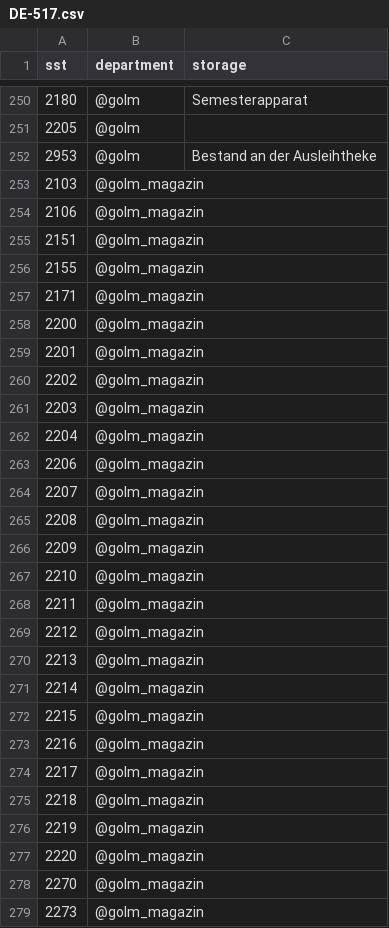
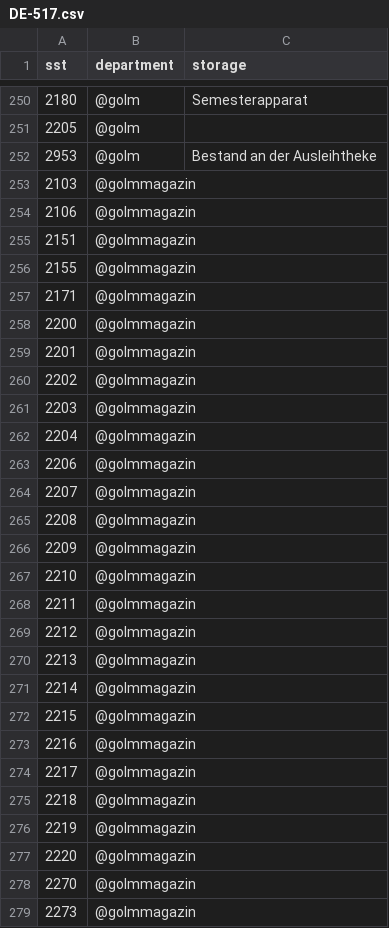
Before and after one commit to gbv/daia-config, a CSV file: sstmap/DE-517.csv, drawn as a sheet; only a part is shown, gaps mark what is left out; the diff covers the shown part only.

Commit message:
Standortkürzel korrigiert

```diff
--- a/sstmap/DE-517.csv
+++ b/sstmap/DE-517.csv
@@ -252,28 +252,28 @@ sst,department,storage
 2953,@golm,Bestand an der Ausleihtheke
-2103,@golm_magazin,
-2106,@golm_magazin,
-2151,@golm_magazin,
-2155,@golm_magazin,
-2171,@golm_magazin,
-2200,@golm_magazin,
-2201,@golm_magazin,
-2202,@golm_magazin,
-2203,@golm_magazin,
-2204,@golm_magazin,
-2206,@golm_magazin,
-2207,@golm_magazin,
-2208,@golm_magazin,
-2209,@golm_magazin,
-2210,@golm_magazin,
-2211,@golm_magazin,
-2212,@golm_magazin,
-2213,@golm_magazin,
-2214,@golm_magazin,
-2215,@golm_magazin,
-2216,@golm_magazin,
-2217,@golm_magazin,
-2218,@golm_magazin,
-2219,@golm_magazin,
-2220,@golm_magazin,
-2270,@golm_magazin,
-2273,@golm_magazin,
+2103,@golmmagazin,
+2106,@golmmagazin,
+2151,@golmmagazin,
+2155,@golmmagazin,
+2171,@golmmagazin,
+2200,@golmmagazin,
+2201,@golmmagazin,
+2202,@golmmagazin,
+2203,@golmmagazin,
+2204,@golmmagazin,
+2206,@golmmagazin,
+2207,@golmmagazin,
+2208,@golmmagazin,
+2209,@golmmagazin,
+2210,@golmmagazin,
+2211,@golmmagazin,
+2212,@golmmagazin,
+2213,@golmmagazin,
+2214,@golmmagazin,
+2215,@golmmagazin,
+2216,@golmmagazin,
+2217,@golmmagazin,
+2218,@golmmagazin,
+2219,@golmmagazin,
+2220,@golmmagazin,
+2270,@golmmagazin,
+2273,@golmmagazin,
```
Also changed, not shown: 10 edited cells elsewhere in this file.
